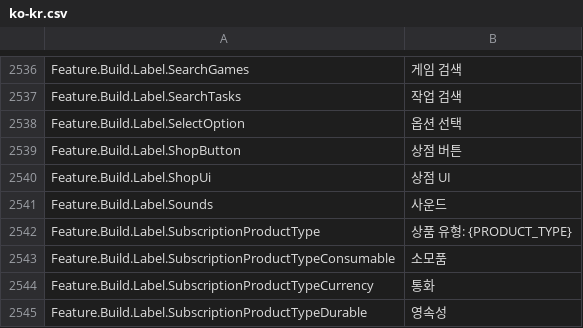
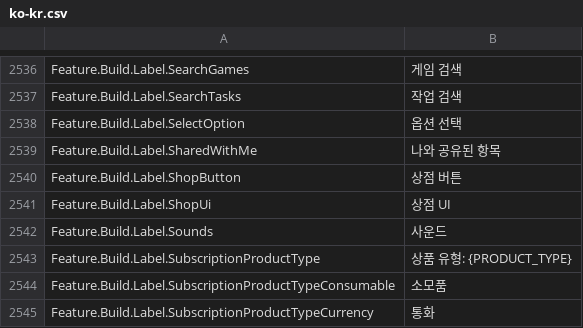
Before and after one commit to EliCauvert/Roblox-Datamining, a CSV file: UniversalApp/Locales/Common/ko-kr.csv, drawn as a sheet; only a part is shown, gaps mark what is left out; the shorter side is filled out with more unchanged rows.

```diff
--- a/UniversalApp/Locales/Common/ko-kr.csv
+++ b/UniversalApp/Locales/Common/ko-kr.csv
@@ -2573,2 +2573,3 @@ Feature.Build.Label.SearchTasks,작업 검색
 Feature.Build.Label.SelectOption,옵션 선택
+Feature.Build.Label.SharedWithMe,나와 공유된 항목
 Feature.Build.Label.ShopButton,상점 버튼
```
Also changed, not shown: UniversalApp/Locales/Common/ar-001.csv, UniversalApp/Locales/Common/hi-in.csv, 37 other files.
